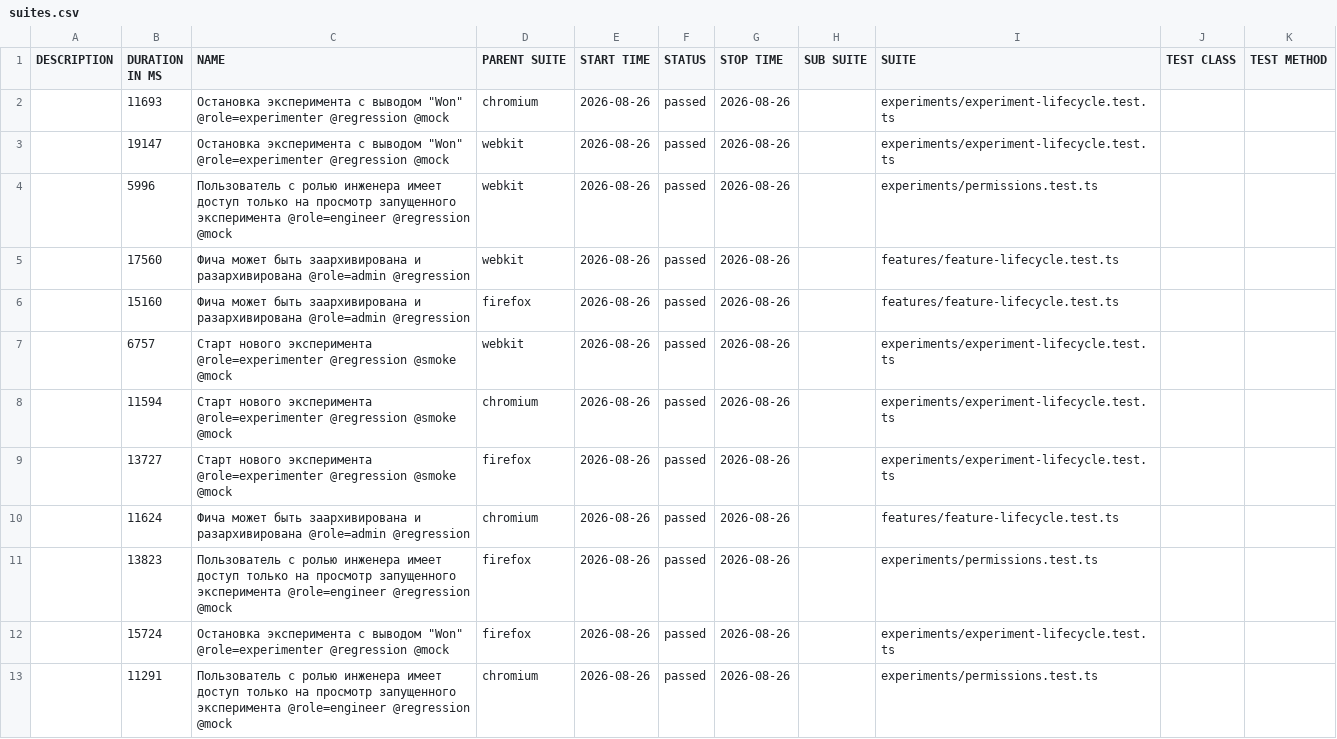
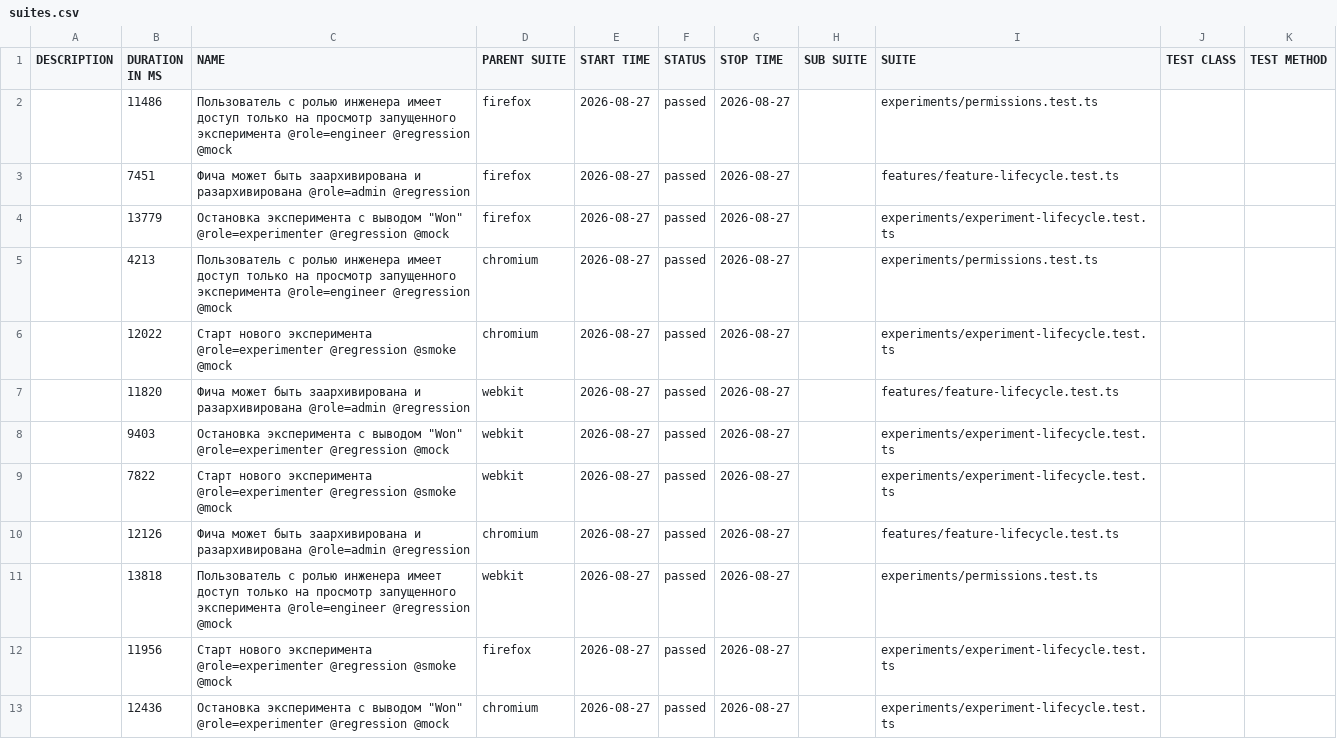
Before and after one commit to ozhegov/growthbook-e2e-tests, a CSV file: data/suites.csv, drawn as a sheet.

```diff
--- a/data/suites.csv
+++ b/data/suites.csv
@@ -1,13 +1,13 @@
 "DESCRIPTION","DURATION IN MS","NAME","PARENT SUITE","START TIME","STATUS","STOP TIME","SUB SUITE","SUITE","TEST CLASS","TEST METHOD"
-"","11693","Остановка эксперимента с выводом ""Won"" @role=experimenter @regression @mock","chromium","2026-08-26","passed","2026-08-26","","experiments/experiment-lifecycle.test.ts","",""
-"","19147","Остановка эксперимента с выводом ""Won"" @role=experimenter @regression @mock","webkit","2026-08-26","passed","2026-08-26","","experiments/experiment-lifecycle.test.ts","",""
-"","5996","Пользователь с ролью инженера имеет доступ только на просмотр запущенного эксперимента @role=engineer @regression @mock","webkit","2026-08-26","passed","2026-08-26","","experiments/permissions.test.ts","",""
-"","17560","Фича может быть заархивирована и разархивирована @role=admin @regression","webkit","2026-08-26","passed","2026-08-26","","features/feature-lifecycle.test.ts","",""
-"","15160","Фича может быть заархивирована и разархивирована @role=admin @regression","firefox","2026-08-26","passed","2026-08-26","","features/feature-lifecycle.test.ts","",""
-"","6757","Старт нового эксперимента @role=experimenter @regression @smoke @mock","webkit","2026-08-26","passed","2026-08-26","","experiments/experiment-lifecycle.test.ts","",""
-"","11594","Старт нового эксперимента @role=experimenter @regression @smoke @mock","chromium","2026-08-26","passed","2026-08-26","","experiments/experiment-lifecycle.test.ts","",""
-"","13727","Старт нового эксперимента @role=experimenter @regression @smoke @mock","firefox","2026-08-26","passed","2026-08-26","","experiments/experiment-lifecycle.test.ts","",""
-"","11624","Фича может быть заархивирована и разархивирована @role=admin @regression","chromium","2026-08-26","passed","2026-08-26","","features/feature-lifecycle.test.ts","",""
-"","13823","Пользователь с ролью инженера имеет доступ только на просмотр запущенного эксперимента @role=engineer @regression @mock","firefox","2026-08-26","passed","2026-08-26","","experiments/permissions.test.ts","",""
-"","15724","Остановка эксперимента с выводом ""Won"" @role=experimenter @regression @mock","firefox","2026-08-26","passed","2026-08-26","","experiments/experiment-lifecycle.test.ts","",""
-"","11291","Пользователь с ролью инженера имеет доступ только на просмотр запущенного эксперимента @role=engineer @regression @mock","chromium","2026-08-26","passed","2026-08-26","","experiments/permissions.test.ts","",""
+"","11486","Пользователь с ролью инженера имеет доступ только на просмотр запущенного эксперимента @role=engineer @regression @mock","firefox","2026-08-27","passed","2026-08-27","","experiments/permissions.test.ts","",""
+"","7451","Фича может быть заархивирована и разархивирована @role=admin @regression","firefox","2026-08-27","passed","2026-08-27","","features/feature-lifecycle.test.ts","",""
+"","13779","Остановка эксперимента с выводом ""Won"" @role=experimenter @regression @mock","firefox","2026-08-27","passed","2026-08-27","","experiments/experiment-lifecycle.test.ts","",""
+"","4213","Пользователь с ролью инженера имеет доступ только на просмотр запущенного эксперимента @role=engineer @regression @mock","chromium","2026-08-27","passed","2026-08-27","","experiments/permissions.test.ts","",""
+"","12022","Старт нового эксперимента @role=experimenter @regression @smoke @mock","chromium","2026-08-27","passed","2026-08-27","","experiments/experiment-lifecycle.test.ts","",""
+"","11820","Фича может быть заархивирована и разархивирована @role=admin @regression","webkit","2026-08-27","passed","2026-08-27","","features/feature-lifecycle.test.ts","",""
+"","9403","Остановка эксперимента с выводом ""Won"" @role=experimenter @regression @mock","webkit","2026-08-27","passed","2026-08-27","","experiments/experiment-lifecycle.test.ts","",""
+"","7822","Старт нового эксперимента @role=experimenter @regression @smoke @mock","webkit","2026-08-27","passed","2026-08-27","","experiments/experiment-lifecycle.test.ts","",""
+"","12126","Фича может быть заархивирована и разархивирована @role=admin @regression","chromium","2026-08-27","passed","2026-08-27","","features/feature-lifecycle.test.ts","",""
+"","13818","Пользователь с ролью инженера имеет доступ только на просмотр запущенного эксперимента @role=engineer @regression @mock","webkit","2026-08-27","passed","2026-08-27","","experiments/permissions.test.ts","",""
+"","11956","Старт нового эксперимента @role=experimenter @regression @smoke @mock","firefox","2026-08-27","passed","2026-08-27","","experiments/experiment-lifecycle.test.ts","",""
+"","12436","Остановка эксперимента с выводом ""Won"" @role=experimenter @regression @mock","chromium","2026-08-27","passed","2026-08-27","","experiments/experiment-lifecycle.test.ts","",""
```
Also changed, not shown: 58 other files.
